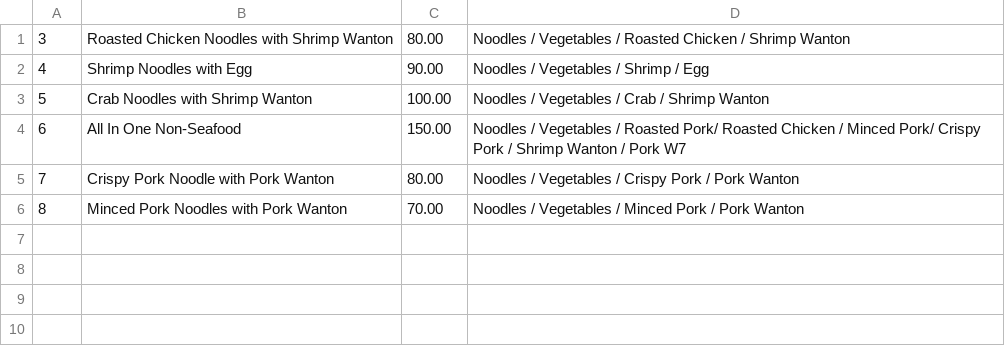
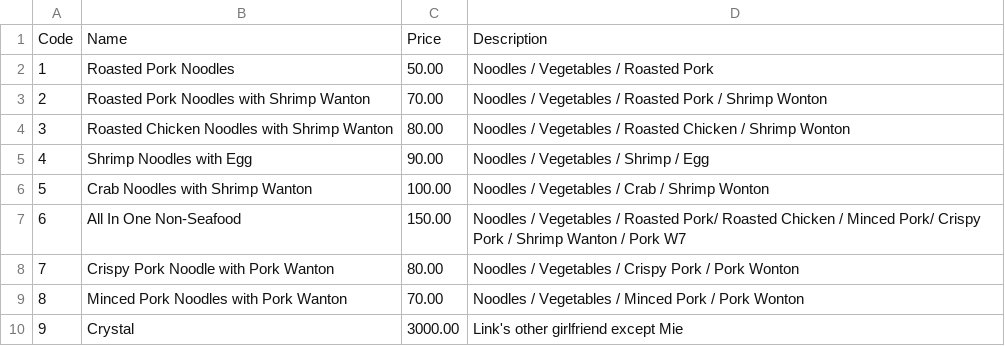
Before and after one commit to Mixkyy/Final-Project-Semester-1, a CSV file: Menu.csv, drawn as a sheet.

```diff
--- a/Menu.csv
+++ b/Menu.csv
@@ -1,6 +1,10 @@
-3,Roasted Chicken Noodles with Shrimp Wanton,80.00,Noodles / Vegetables / Roasted Chicken / Shrimp Wanton
+Code,Name,Price,Description
+1,Roasted Pork Noodles,50.00,Noodles / Vegetables / Roasted Pork
+2,Roasted Pork Noodles with Shrimp Wanton,70.00,Noodles / Vegetables / Roasted Pork / Shrimp Wonton
+3,Roasted Chicken Noodles with Shrimp Wanton,80.00,Noodles / Vegetables / Roasted Chicken / Shrimp Wonton
 4,Shrimp Noodles with Egg,90.00,Noodles / Vegetables / Shrimp / Egg
-5,Crab Noodles with Shrimp Wanton,100.00,Noodles / Vegetables / Crab / Shrimp Wanton
+5,Crab Noodles with Shrimp Wanton,100.00,Noodles / Vegetables / Crab / Shrimp Wonton
 6,All In One Non-Seafood,150.00,Noodles / Vegetables / Roasted Pork/ Roasted Chicken / Minced Pork/ Crispy Pork / Shrimp Wanton / Pork W7
-7,Crispy Pork Noodle with Pork Wanton,80.00,Noodles / Vegetables / Crispy Pork / Pork Wanton
-8,Minced Pork Noodles with Pork Wanton,70.00,Noodles / Vegetables / Minced Pork / Pork Wanton
+7,Crispy Pork Noodle with Pork Wanton,80.00,Noodles / Vegetables / Crispy Pork / Pork Wonton
+8,Minced Pork Noodles with Pork Wanton,70.00,Noodles / Vegetables / Minced Pork / Pork Wonton
+9,Crystal,3000.00,Link's other girlfriend except Mie
```
Also changed, not shown: Stock.csv, 2 other files.
